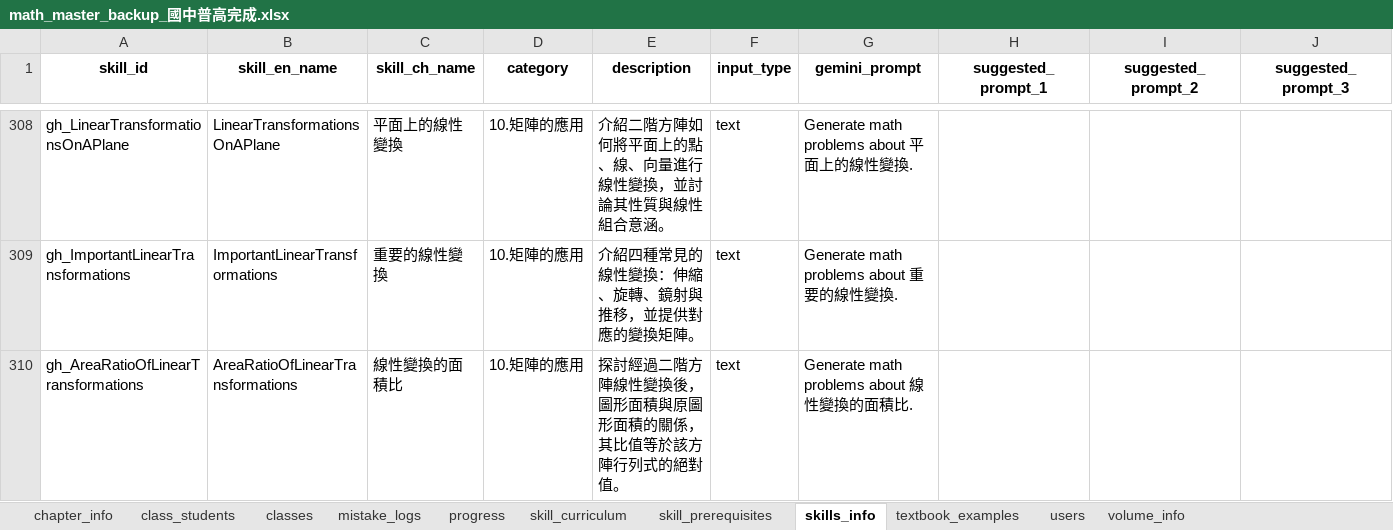
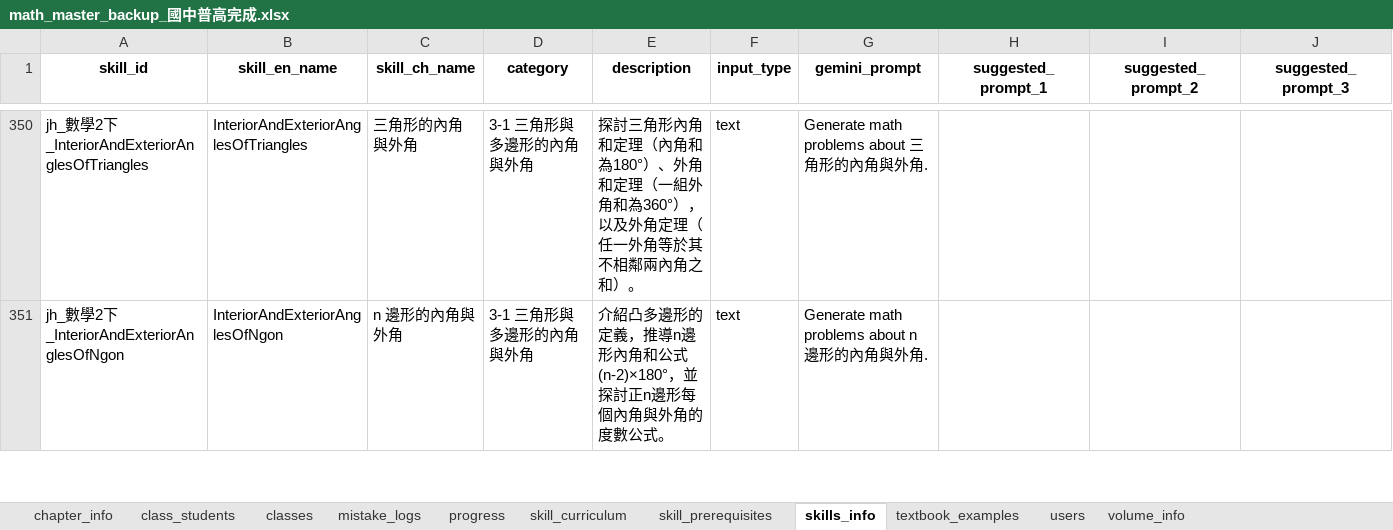
Before and after one commit to yyfsunnyboy/MathProject_AST_Research, an Excel workbook: docs/math_master_backup_國中普高完成.xlsx, sheet skills_info, drawn as a sheet; only a part is shown, gaps mark what is left out; values as stored, in another font and other column widths than the file's, no borders; addresses are those after the commit; the diff covers the shown part only; the diff names each change by its address in the sheet, - before the commit and + after, or states it on an @@ line.

```diff
--- a/docs/math_master_backup_國中普高完成.xlsx (sheet skills_info)
+++ b/docs/math_master_backup_國中普高完成.xlsx (sheet skills_info)
-A350 (skill_id): gh_LinearTransformationsOnAPlane
+A350 (skill_id): jh_數學2下_InteriorAndExteriorAnglesOfTriangles
-B350 (skill_en_name): LinearTransformationsOnAPlane
+B350 (skill_en_name): InteriorAndExteriorAnglesOfTriangles
-C350 (skill_ch_name): 平面上的線性變換
+C350 (skill_ch_name): 三角形的內角與外角
-D350 (category): 10.矩陣的應用
+D350 (category): 3-1 三角形與多邊形的內角與外角
-E350 (description): 介紹二階方陣如何將平面上的點、線、向量進行線性變換，並討論其性質與線性組合意涵。
+E350 (description): 探討三角形內角和定理（內角和為180°）、外角和定理（一組外角和為360°），以及外角定理（任一外角等於其不相鄰兩內角之和）。
-G350 (gemini_prompt): Generate math problems about 平面上的線性變換.
+G350 (gemini_prompt): Generate math problems about 三角形的內角與外角.
@@ row 309 moved to row 89: gh_ImportantLinearTransformations @@
-A351 (skill_id): gh_AreaRatioOfLinearTransformations
+A351 (skill_id): jh_數學2下_InteriorAndExteriorAnglesOfNgon
-B351 (skill_en_name): AreaRatioOfLinearTransformations
+B351 (skill_en_name): InteriorAndExteriorAnglesOfNgon
-C351 (skill_ch_name): 線性變換的面積比
+C351 (skill_ch_name): n 邊形的內角與外角
-D351 (category): 10.矩陣的應用
+D351 (category): 3-1 三角形與多邊形的內角與外角
-E351 (description): 探討經過二階方陣線性變換後，圖形面積與原圖形面積的關係，其比值等於該方陣行列式的絕對值。
+E351 (description): 介紹凸多邊形的定義，推導n邊形內角和公式 (n-2)×180°，並探討正n邊形每個內角與外角的度數公式。
-G351 (gemini_prompt): Generate math problems about 線性變換的面積比.
+G351 (gemini_prompt): Generate math problems about n 邊形的內角與外角.
```
Also changed, not shown: 25 added rows, 14 removed rows, 299 moved rows and 60 edited cells elsewhere in this sheet, sheet skill_curriculum, sheet textbook_examples, sheet progress, sheet users, 1 other file.
